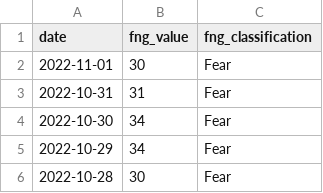
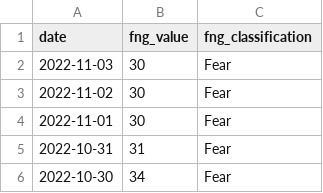
Before and after one commit to DonatasJacin/trading-bot, a CSV file: data/FNG_Daily.csv (was FNG_Daily.csv), drawn as a sheet; only a part is shown; the shorter side is filled out with more unchanged rows.

```diff
--- a/FNG_Daily.csv
+++ b/data/FNG_Daily.csv
@@ -1,2 +1,4 @@
 date,fng_value,fng_classification
+2022-11-03,30,Fear
+2022-11-02,30,Fear
 2022-11-01,30,Fear
```
Also changed, not shown: 15 other files.
